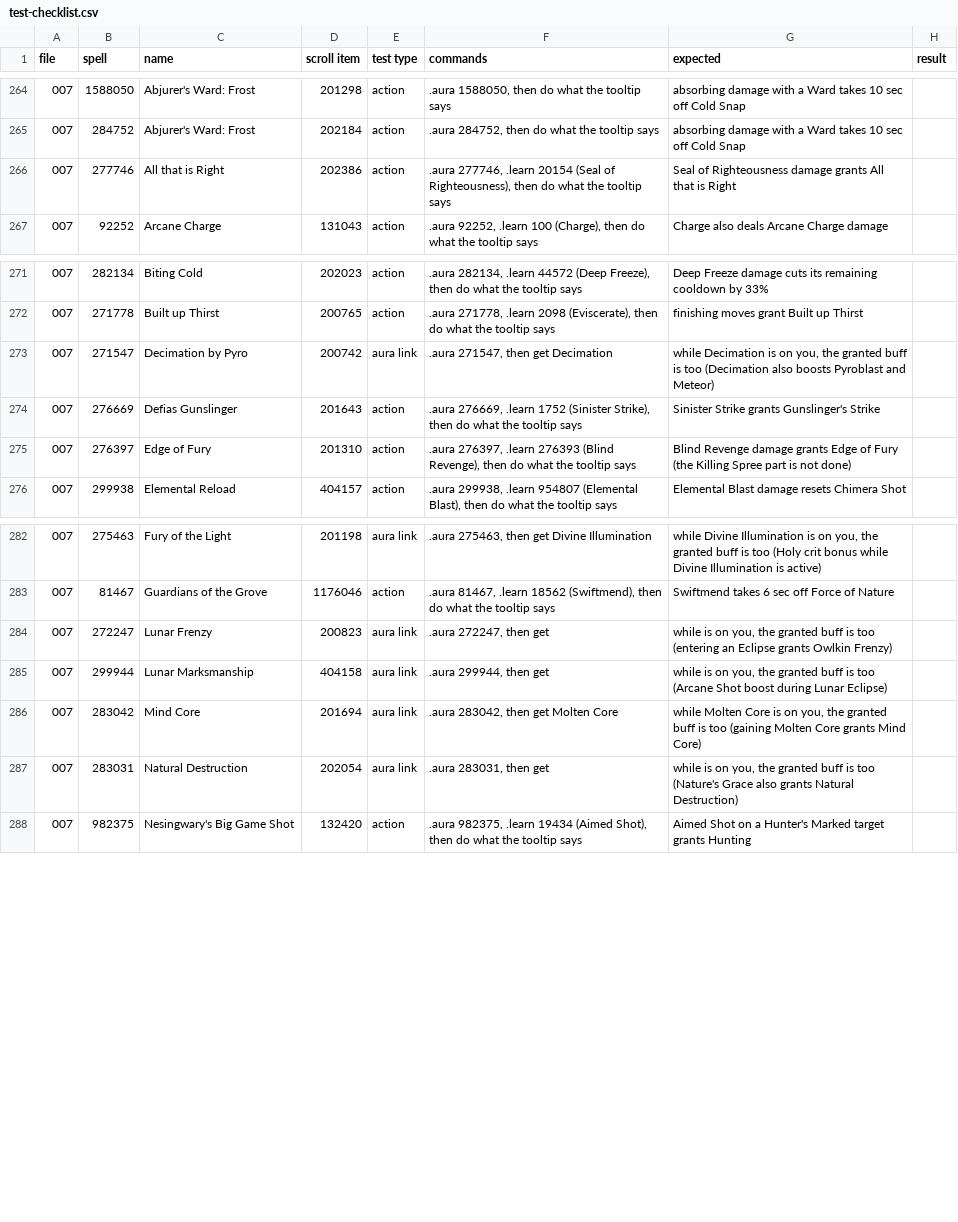
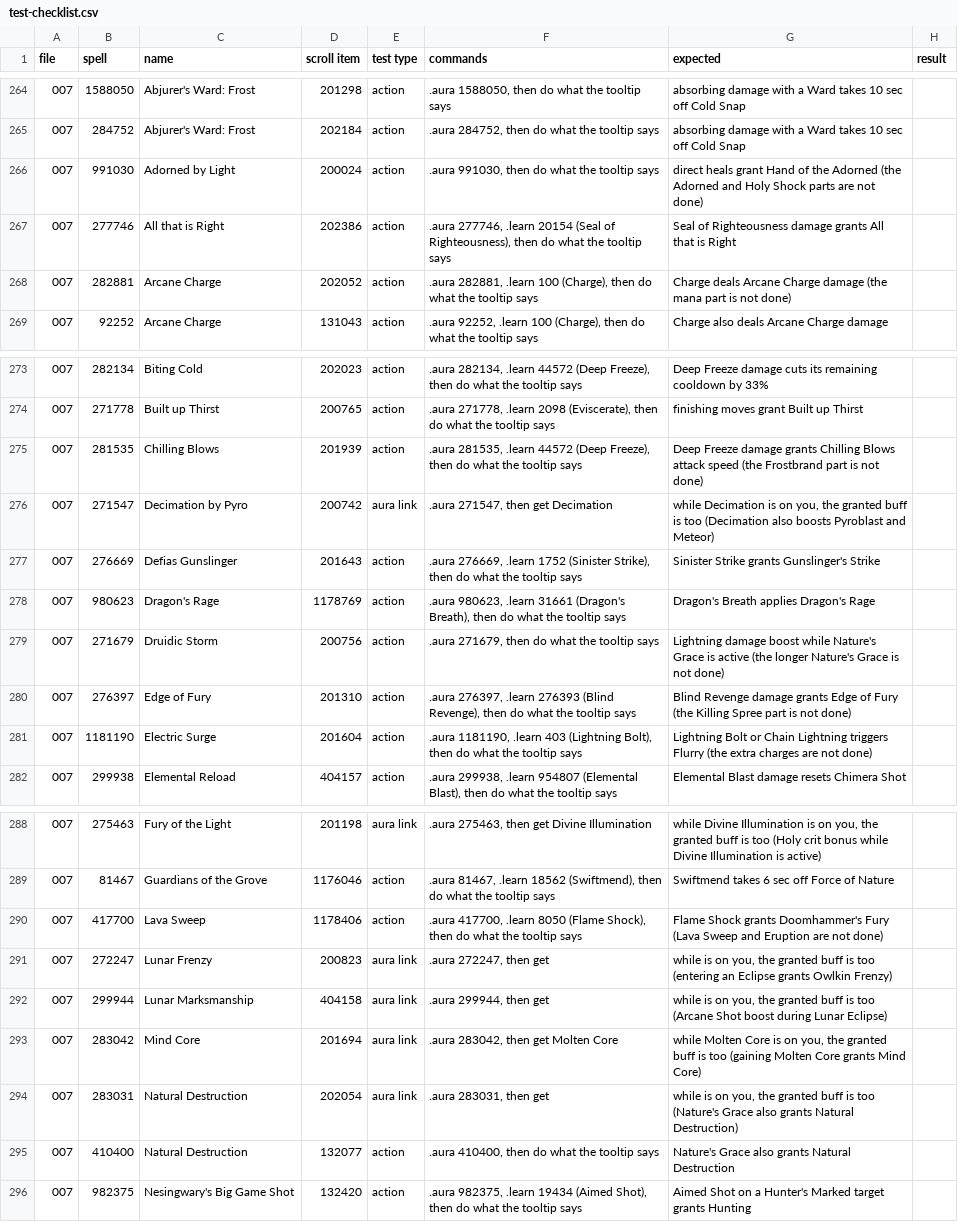
Before and after one commit to JaTynan/coa-wildcard-mystic, a CSV file: enchants/test-checklist.csv, drawn as a sheet; only a part is shown, gaps mark what is left out; the diff covers the shown part only; the diff names each change by its address in the sheet, - before the commit and + after, or states it on an @@ line.

```diff
--- a/enchants/test-checklist.csv
+++ b/enchants/test-checklist.csv
+row 266: 007 | 991030 | Adorned by Light | 200024 | action | .aura 991030, then do what the tooltip says | direct heals grant Hand of the Adorned (the Adorned and Holy Shock parts are not done)
+row 268: 007 | 282881 | Arcane Charge | 202052 | action | .aura 282881, .learn 100 (Charge), then do what the tooltip says | Charge deals Arcane Charge damage (the mana part is not done)
+row 275: 007 | 281535 | Chilling Blows | 201939 | action | .aura 281535, .learn 44572 (Deep Freeze), then do what the tooltip says | Deep Freeze damage grants Chilling Blows attack speed (the Frostbrand part is not done)
+row 278: 007 | 980623 | Dragon's Rage | 1178769 | action | .aura 980623, .learn 31661 (Dragon's Breath), then do what the tooltip says | Dragon's Breath applies Dragon's Rage
+row 279: 007 | 271679 | Druidic Storm | 200756 | action | .aura 271679, then do what the tooltip says | Lightning damage boost while Nature's Grace is active (the longer Nature's Grace is not done)
+row 281: 007 | 1181190 | Electric Surge | 201604 | action | .aura 1181190, .learn 403 (Lightning Bolt), then do what the tooltip says | Lightning Bolt or Chain Lightning triggers Flurry (the extra charges are not done)
+row 290: 007 | 417700 | Lava Sweep | 1178406 | action | .aura 417700, .learn 8050 (Flame Shock), then do what the tooltip says | Flame Shock grants Doomhammer's Fury (Lava Sweep and Eruption are not done)
+row 295: 007 | 410400 | Natural Destruction | 132077 | action | .aura 410400, then do what the tooltip says | Nature's Grace also grants Natural Destruction
```
Also changed, not shown: 2 added rows elsewhere in this file, enchants/tracker.csv, 2 other files.
